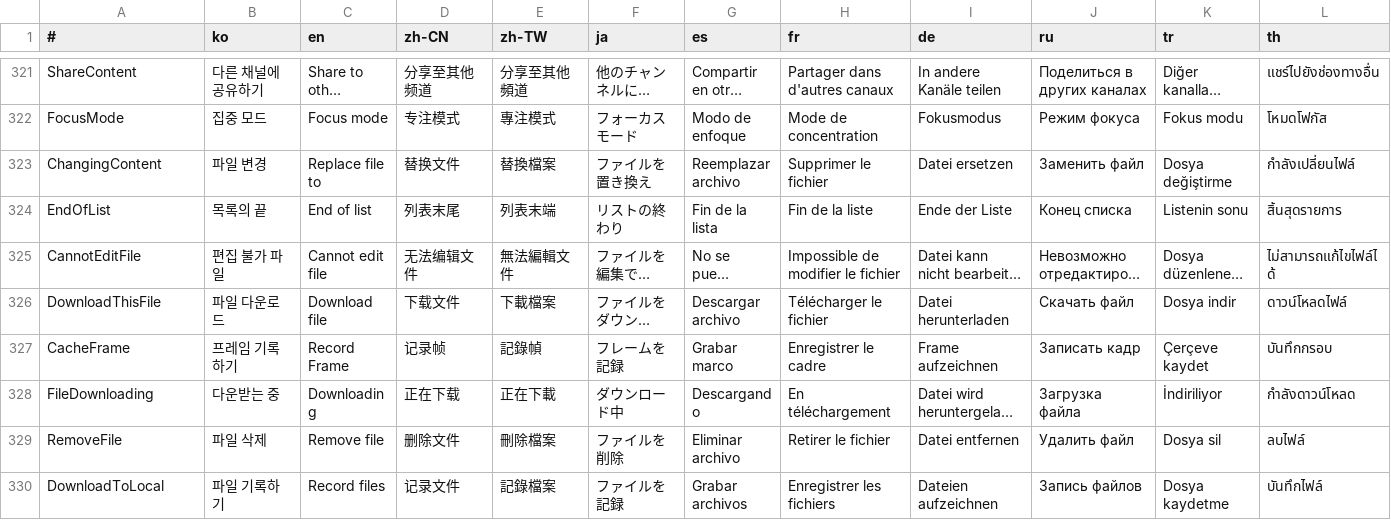
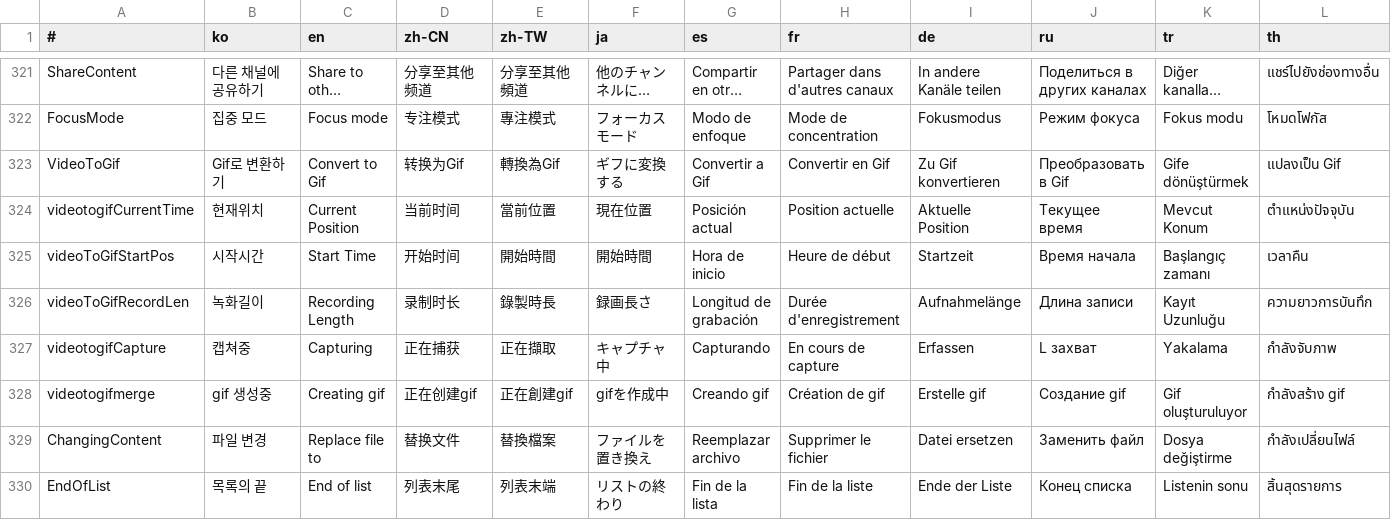
Before and after one commit to is2you2/pjcone_server, a CSV file: uploader/www/assets/data/translate.csv, drawn as a sheet; only a part is shown, gaps mark what is left out; the shorter side is filled out with more unchanged rows; long unchanged cells end in …; rows hold the shown columns only; the diff names each change by its address in the sheet, - before the commit and + after, or states it on an @@ line.

```diff
--- a/uploader/www/assets/data/translate.csv
+++ b/uploader/www/assets/data/translate.csv
+row 323: VideoToGif | Gif로 변환하기 | Convert to Gif | 转换为Gif | 轉換為Gif | ギフに変換する | Convertir a Gif | Convertir en Gif | Zu Gif konvertieren | Преобразовать в Gif | Gife dönüştürmek | แปลงเป็น Gif
+row 324: videotogifCurrentTime | 현재위치 | Current Position | 当前时间 | 當前位置 | 現在位置 | Posición actual | Position actuelle | Aktuelle Position | Текущее время | Mevcut Konum | ตำแหน่งปัจจุบัน
+row 325: videoToGifStartPos | 시작시간 | Start Time | 开始时间 | 開始時間 | 開始時間 | Hora de inicio | Heure de début | Startzeit | Время начала | Başlangıç zamanı | เวลาคืน
+row 326: videoToGifRecordLen | 녹화길이 | Recording Length | 录制时长 | 錄製時長 | 録画長さ | Longitud de grabación | Durée d'enregistrement | Aufnahmelänge | Длина записи | Kayıt Uzunluğu | ความยาวการบันทึก
+row 327: videotogifCapture | 캡쳐중 | Capturing | 正在捕获 | 正在擷取 | キャプチャ中 | Capturando | En cours de capture | Erfassen | L захват | Yakalama | กำลังจับภาพ
+row 328: videotogifmerge | gif 생성중 | Creating gif | 正在创建gif | 正在創建gif | gifを作成中 | Creando gif | Création de gif | Erstelle gif | Создание gif | Gif oluşturuluyor | กำลังสร้าง gif
```
Also changed, not shown: 26 other files.
